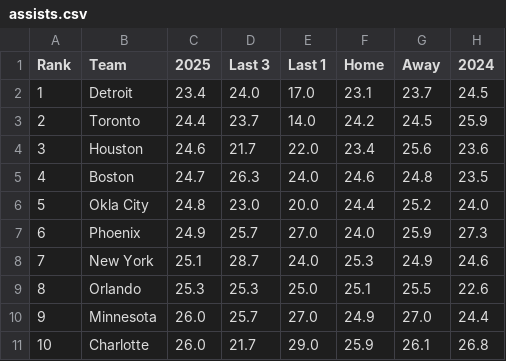
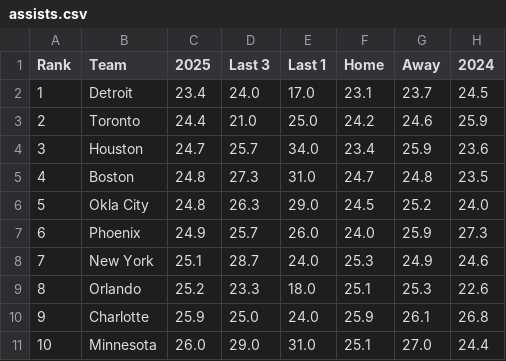
Before and after one commit to gbbpro/bballApp, a CSV file: data/assists.csv, drawn as a sheet; only a part is shown; the diff covers the shown part only.

```diff
--- a/data/assists.csv
+++ b/data/assists.csv
@@ -2,10 +2,10 @@ Rank,Team,2025,Last 3,Last 1,Home,Away,2024
 1,Detroit,23.4,24.0,17.0,23.1,23.7,24.5
-2,Toronto,24.4,23.7,14.0,24.2,24.5,25.9
-3,Houston,24.6,21.7,22.0,23.4,25.6,23.6
-4,Boston,24.7,26.3,24.0,24.6,24.8,23.5
-5,Okla City,24.8,23.0,20.0,24.4,25.2,24.0
-6,Phoenix,24.9,25.7,27.0,24.0,25.9,27.3
+2,Toronto,24.4,21.0,25.0,24.2,24.6,25.9
+3,Houston,24.7,25.7,34.0,23.4,25.9,23.6
+4,Boston,24.8,27.3,31.0,24.7,24.8,23.5
+5,Okla City,24.8,26.3,29.0,24.5,25.2,24.0
+6,Phoenix,24.9,25.7,26.0,24.0,25.9,27.3
 7,New York,25.1,28.7,24.0,25.3,24.9,24.6
-8,Orlando,25.3,25.3,25.0,25.1,25.5,22.6
-9,Minnesota,26.0,25.7,27.0,24.9,27.0,24.4
-10,Charlotte,26.0,21.7,29.0,25.9,26.1,26.8
+8,Orlando,25.2,23.3,18.0,25.1,25.3,22.6
+9,Charlotte,25.9,25.0,24.0,25.9,26.1,26.8
+10,Minnesota,26.0,29.0,31.0,25.1,27.0,24.4
```
Also changed, not shown: 49 edited cells elsewhere in this file, data/def_rebounds.csv, data/off_rebounds.csv, 4 other files.
